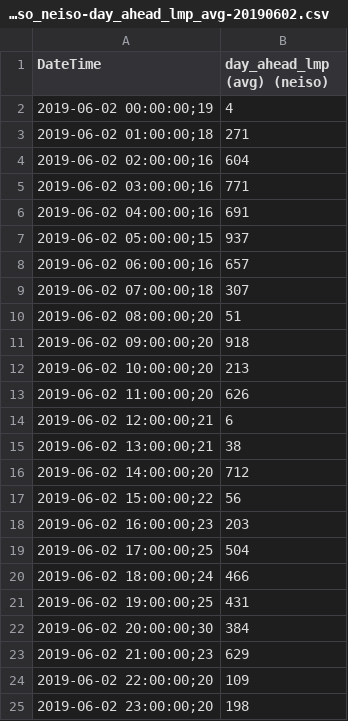
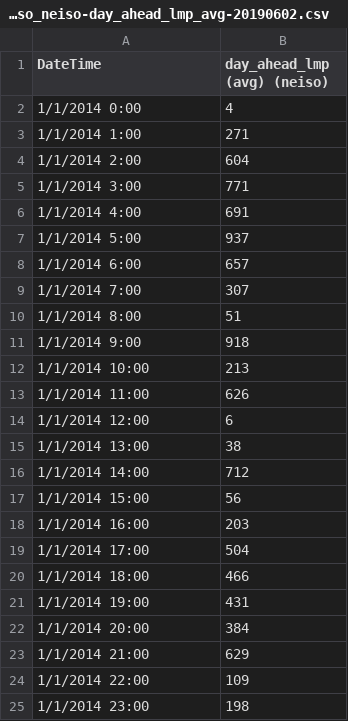
Before and after one commit to j-ti/SES-House, a CSV file: sample/pecan-iso_neiso-day_ahead_lmp_avg-20190602.csv, drawn as a sheet.

Commit message:
add price sample and still working on ev.....

```diff
--- a/sample/pecan-iso_neiso-day_ahead_lmp_avg-20190602.csv
+++ b/sample/pecan-iso_neiso-day_ahead_lmp_avg-20190602.csv
@@ -1,25 +1,25 @@
 DateTime,day_ahead_lmp (avg) (neiso)
-2019-06-02 00:00:00;19,4
-2019-06-02 01:00:00;18,271
-2019-06-02 02:00:00;16,604
-2019-06-02 03:00:00;16,771
-2019-06-02 04:00:00;16,691
-2019-06-02 05:00:00;15,937
-2019-06-02 06:00:00;16,657
-2019-06-02 07:00:00;18,307
-2019-06-02 08:00:00;20,51
-2019-06-02 09:00:00;20,918
-2019-06-02 10:00:00;20,213
-2019-06-02 11:00:00;20,626
-2019-06-02 12:00:00;21,6
-2019-06-02 13:00:00;21,38
-2019-06-02 14:00:00;20,712
-2019-06-02 15:00:00;22,56
-2019-06-02 16:00:00;23,203
-2019-06-02 17:00:00;25,504
-2019-06-02 18:00:00;24,466
-2019-06-02 19:00:00;25,431
-2019-06-02 20:00:00;30,384
-2019-06-02 21:00:00;23,629
-2019-06-02 22:00:00;20,109
-2019-06-02 23:00:00;20,198
+1/1/2014 0:00,4
+1/1/2014 1:00,271
+1/1/2014 2:00,604
+1/1/2014 3:00,771
+1/1/2014 4:00,691
+1/1/2014 5:00,937
+1/1/2014 6:00,657
+1/1/2014 7:00,307
+1/1/2014 8:00,51
+1/1/2014 9:00,918
+1/1/2014 10:00,213
+1/1/2014 11:00,626
+1/1/2014 12:00,6
+1/1/2014 13:00,38
+1/1/2014 14:00,712
+1/1/2014 15:00,56
+1/1/2014 16:00,203
+1/1/2014 17:00,504
+1/1/2014 18:00,466
+1/1/2014 19:00,431
+1/1/2014 20:00,384
+1/1/2014 21:00,629
+1/1/2014 22:00,109
+1/1/2014 23:00,198
```
Also changed, not shown: 3 other files.
